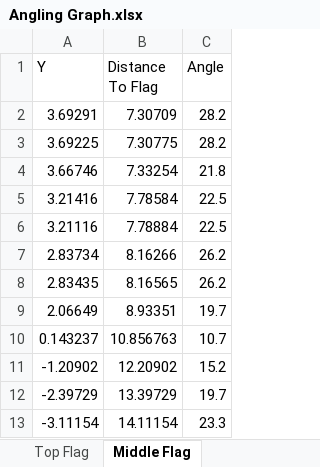
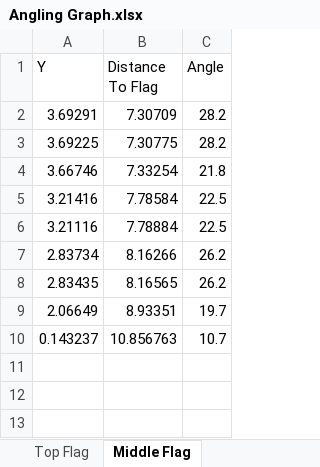
Before and after one commit to theol0403/7842F-Competition-Code, an Excel workbook: Angling Graph.xlsx, sheet Middle Flag, drawn as a sheet; values as stored, in another font and other column widths than the file's, no borders; charts and pictures not drawn; the diff names each change by its address in the sheet, - before the commit and + after, or states it on an @@ line.

```diff
--- a/Angling Graph.xlsx (sheet Middle Flag)
+++ b/Angling Graph.xlsx (sheet Middle Flag)
-row 11: -1.20902 | 12.20902 | 15.2
-row 12: -2.39729 | 13.39729 | 19.7
-row 13: -3.11154 | 14.11154 | 23.3
```
Also changed, not shown: charts or pictures, 1 other file.
